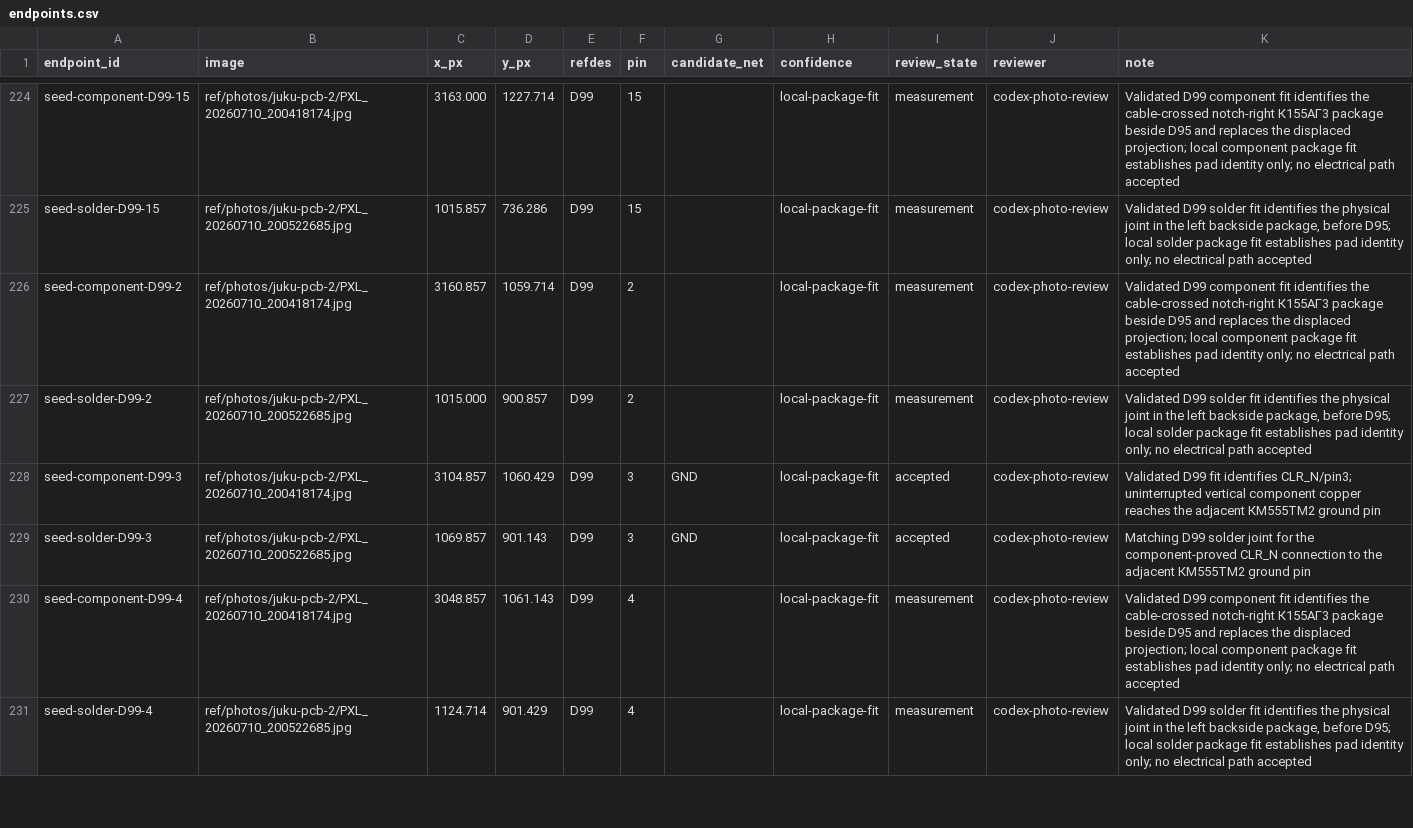
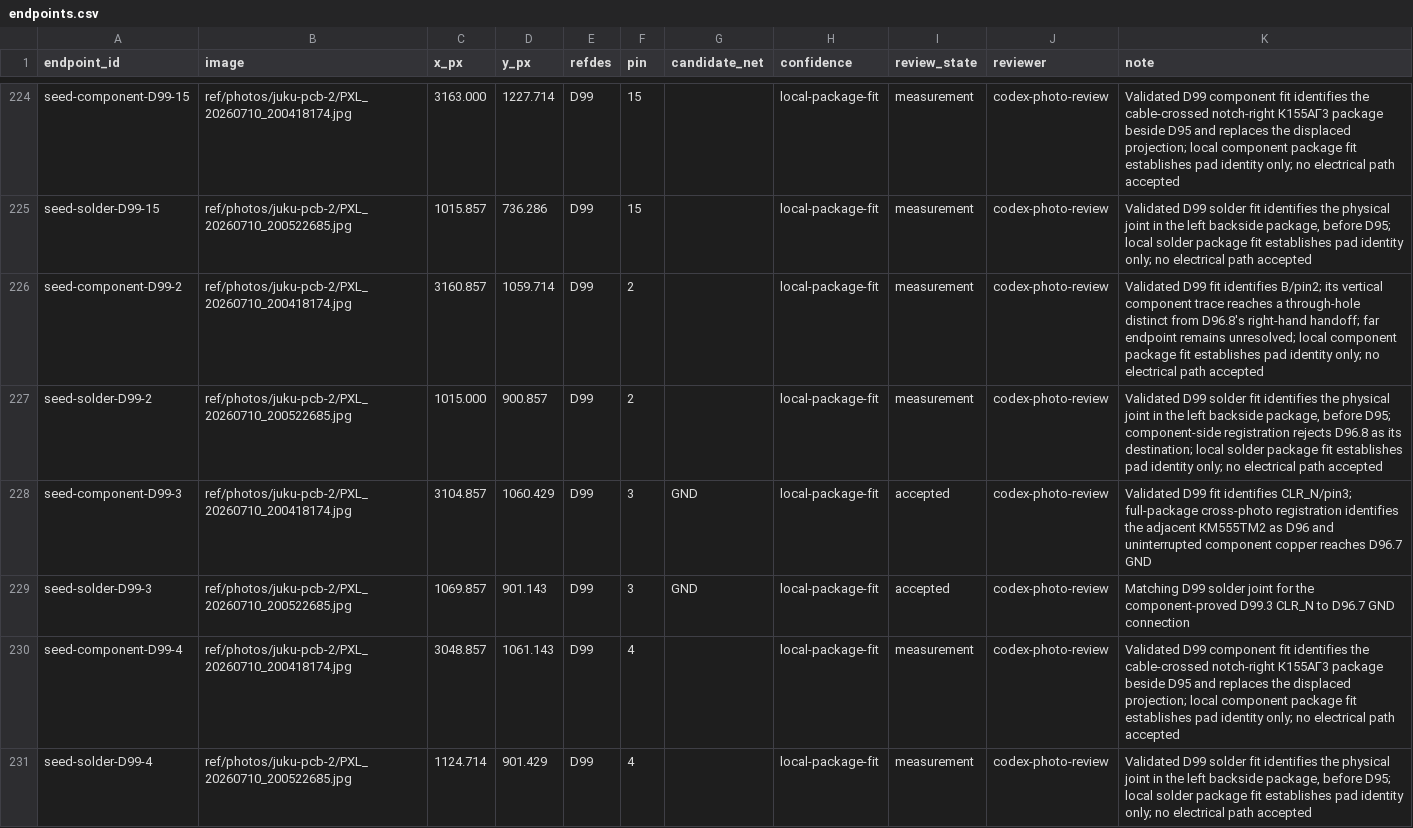
Before and after one commit to ddanila/8080-cosim, a CSV file: ref/photos/juku-pcb-2/endpoints.csv, drawn as a sheet; only a part is shown, gaps mark what is left out; the diff covers the shown part only.

Commit message:
Identify D96 beside D99 by cross-photo registration

```diff
--- a/ref/photos/juku-pcb-2/endpoints.csv
+++ b/ref/photos/juku-pcb-2/endpoints.csv
@@ -225,6 +225,6 @@ seed-component-D99-15,ref/photos/juku-pcb-2/PXL_20260710_200418174.jpg,3163.000,
 seed-solder-D99-15,ref/photos/juku-pcb-2/PXL_20260710_200522685.jpg,1015.857,736.286,D99,15,,local-package-fit,measurement,codex-photo-review,"Validated D99 solder fit identifies the physical joint in the left backside package, before D95; local solder package fit establishes pad identity only; no electrical path accepted"
-seed-component-D99-2,ref/photos/juku-pcb-2/PXL_20260710_200418174.jpg,3160.857,1059.714,D99,2,,local-package-fit,measurement,codex-photo-review,Validated D99 component fit identifies the cable-crossed notch-right К155АГ3 package beside D95 and replaces the displaced projection; local component package fit establishes pad identity only; no electrical path accepted
-seed-solder-D99-2,ref/photos/juku-pcb-2/PXL_20260710_200522685.jpg,1015.000,900.857,D99,2,,local-package-fit,measurement,codex-photo-review,"Validated D99 solder fit identifies the physical joint in the left backside package, before D95; local solder package fit establishes pad identity only; no electrical path accepted"
-seed-component-D99-3,ref/photos/juku-pcb-2/PXL_20260710_200418174.jpg,3104.857,1060.429,D99,3,GND,local-package-fit,accepted,codex-photo-review,Validated D99 fit identifies CLR_N/pin3; uninterrupted vertical component copper reaches the adjacent КМ555ТМ2 ground pin
-seed-solder-D99-3,ref/photos/juku-pcb-2/PXL_20260710_200522685.jpg,1069.857,901.143,D99,3,GND,local-package-fit,accepted,codex-photo-review,Matching D99 solder joint for the component-proved CLR_N connection to the adjacent КМ555ТМ2 ground pin
+seed-component-D99-2,ref/photos/juku-pcb-2/PXL_20260710_200418174.jpg,3160.857,1059.714,D99,2,,local-package-fit,measurement,codex-photo-review,Validated D99 fit identifies B/pin2; its vertical component trace reaches a through-hole distinct from D96.8's right-hand handoff; far endpoint remains unresolved; local component package fit establishes pad identity only; no electrical path accepted
+seed-solder-D99-2,ref/photos/juku-pcb-2/PXL_20260710_200522685.jpg,1015.000,900.857,D99,2,,local-package-fit,measurement,codex-photo-review,"Validated D99 solder fit identifies the physical joint in the left backside package, before D95; component-side registration rejects D96.8 as its destination; local solder package fit establishes pad identity only; no electrical path accepted"
+seed-component-D99-3,ref/photos/juku-pcb-2/PXL_20260710_200418174.jpg,3104.857,1060.429,D99,3,GND,local-package-fit,accepted,codex-photo-review,Validated D99 fit identifies CLR_N/pin3; full-package cross-photo registration identifies the adjacent КМ555ТМ2 as D96 and uninterrupted component copper reaches D96.7 GND
+seed-solder-D99-3,ref/photos/juku-pcb-2/PXL_20260710_200522685.jpg,1069.857,901.143,D99,3,GND,local-package-fit,accepted,codex-photo-review,Matching D99 solder joint for the component-proved D99.3 CLR_N to D96.7 GND connection
 seed-component-D99-4,ref/photos/juku-pcb-2/PXL_20260710_200418174.jpg,3048.857,1061.143,D99,4,,local-package-fit,measurement,codex-photo-review,Validated D99 component fit identifies the cable-crossed notch-right К155АГ3 package beside D95 and replaces the displaced projection; local component package fit establishes pad identity only; no electrical path accepted
```
Also changed, not shown: 13 edited cells elsewhere in this file, 6 other files.
